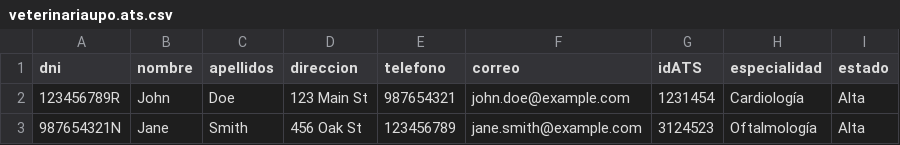
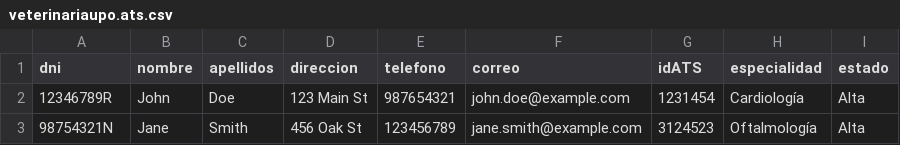
Before and after one commit to danimap27/VeterinariaUPO, a CSV file: demo/veterinariaupo.ats.csv, drawn as a sheet.

Commit message:
Demos y reports de ats, clientes y veterinario(version definitiva)

```diff
--- a/demo/veterinariaupo.ats.csv
+++ b/demo/veterinariaupo.ats.csv
@@ -1,3 +1,3 @@
 dni,nombre,apellidos,direccion,telefono,correo,idATS,especialidad,estado
-123456789R,John,Doe,123 Main St,987654321,john.doe@example.com,1231454,Cardiología,Alta
-987654321N,Jane,Smith,456 Oak St,123456789,jane.smith@example.com,3124523,Oftalmología,Alta
+12346789R,John,Doe,123 Main St,987654321,john.doe@example.com,1231454,Cardiología,Alta
+98754321N,Jane,Smith,456 Oak St,123456789,jane.smith@example.com,3124523,Oftalmología,Alta
```
Also changed, not shown: 6 other files.
